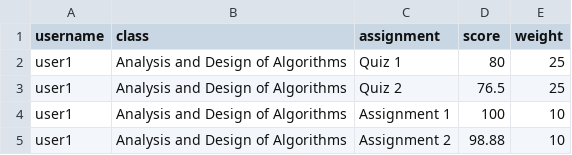
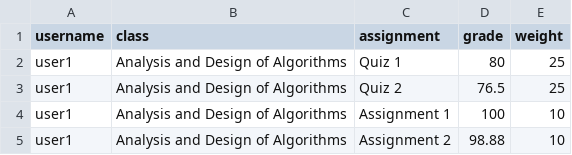
Before and after one commit to mila-launen-otu/lockdInWebDev, a CSV file: backend/public/grades.csv, drawn as a sheet; only a part is shown.

Commit message:
Fix grades labels

```diff
--- a/backend/public/grades.csv
+++ b/backend/public/grades.csv
@@ -1,2 +1,2 @@
-username,class,assignment,score,weight
+username,class,assignment,grade,weight
 user1,Analysis and Design of Algorithms,Quiz 1,80,25
```
Also changed, not shown: 2 other files.
